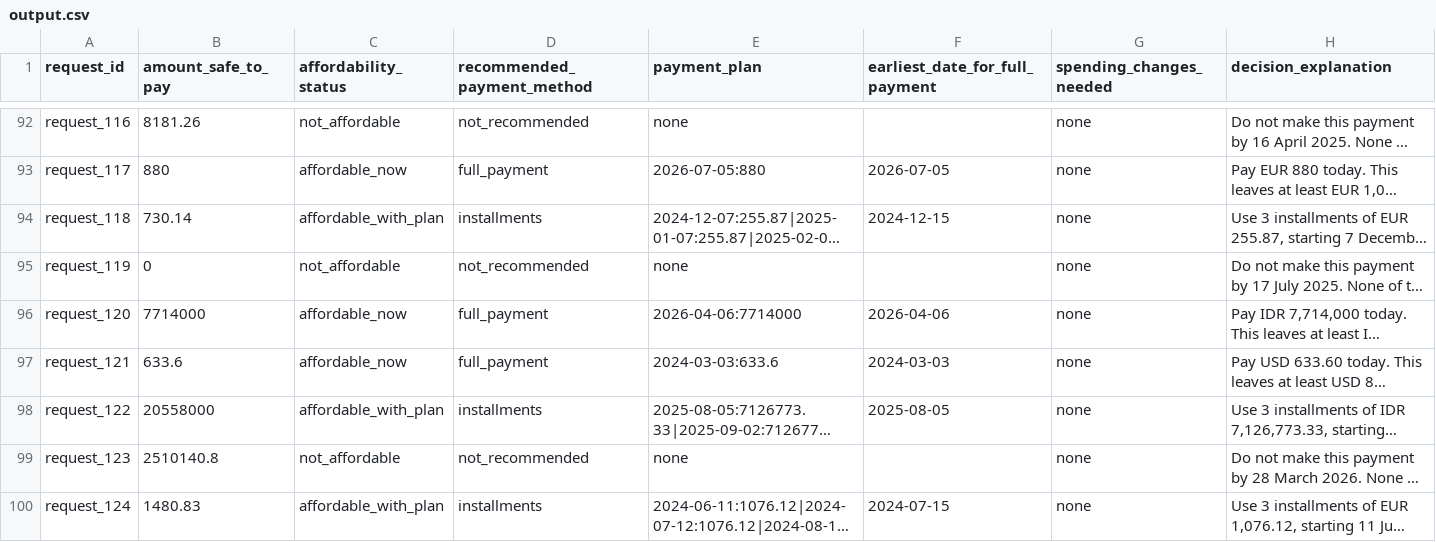
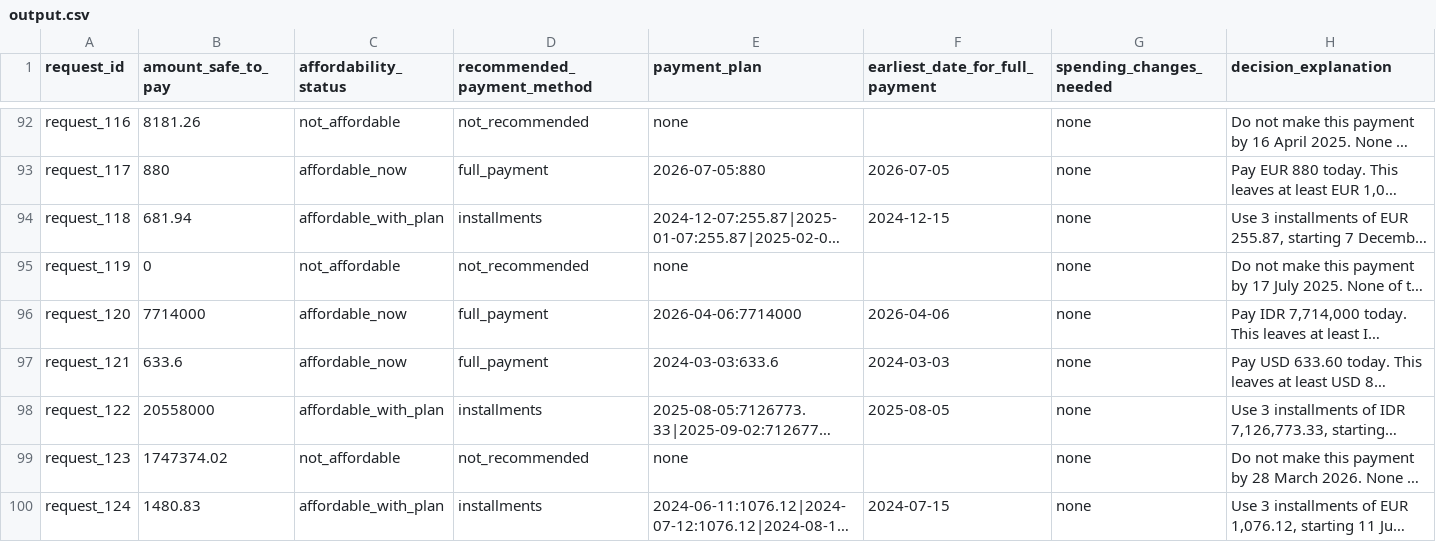
Before and after one commit to adityashelke04/buy-or-wait-hackerrank-orchestrate, a CSV file: output.csv, drawn as a sheet; only a part is shown, gaps mark what is left out; long unchanged cells end in …; the diff covers the shown part only; the diff names each change by its address in the sheet, - before the commit and + after, or states it on an @@ line.

```diff
--- a/output.csv
+++ b/output.csv
-B94 (amount_safe_to_pay): 730.14
+B94 (amount_safe_to_pay): 681.94
-B99 (amount_safe_to_pay): 2510140.8
+B99 (amount_safe_to_pay): 1747374.02
```
Also changed, not shown: 190 edited cells elsewhere in this file, 7 other files.
